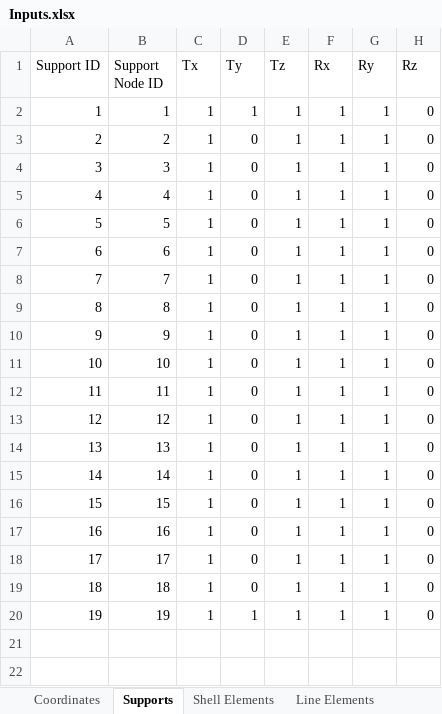
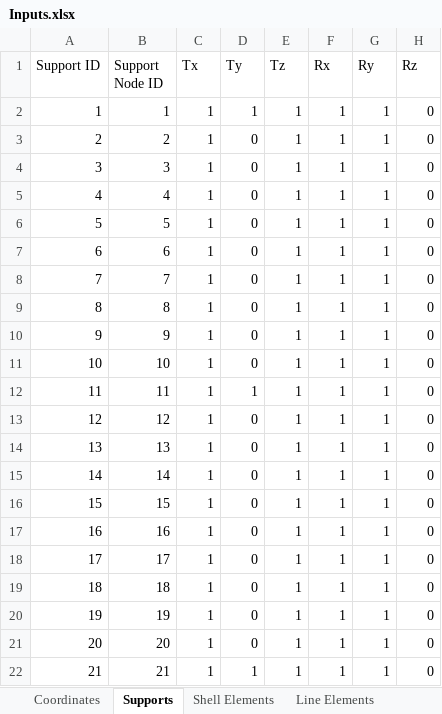
Before and after one commit to salihdenizunal/analysis-engine-3d, an Excel workbook: Input/Inputs.xlsx, sheet Supports, drawn as a sheet; values as stored, in another font and other column widths than the file's, no borders; the diff names each change by its address in the sheet, - before the commit and + after, or states it on an @@ line.

```diff
--- a/Input/Inputs.xlsx (sheet Supports)
+++ b/Input/Inputs.xlsx (sheet Supports)
-D12 (Ty): 0
+D12 (Ty): 1
-D20 (Ty): 1
+D20 (Ty): 0
+row 21: 20 | 20 | 1 | 0 | 1 | 1 | 1 | 0
+row 22: 21 | 21 | 1 | 1 | 1 | 1 | 1 | 0
```
Also changed, not shown: sheet Nodal Load, sheet Coordinates, sheet Line Elements, sheet Sections, other sheet tabs, 1 other file.
